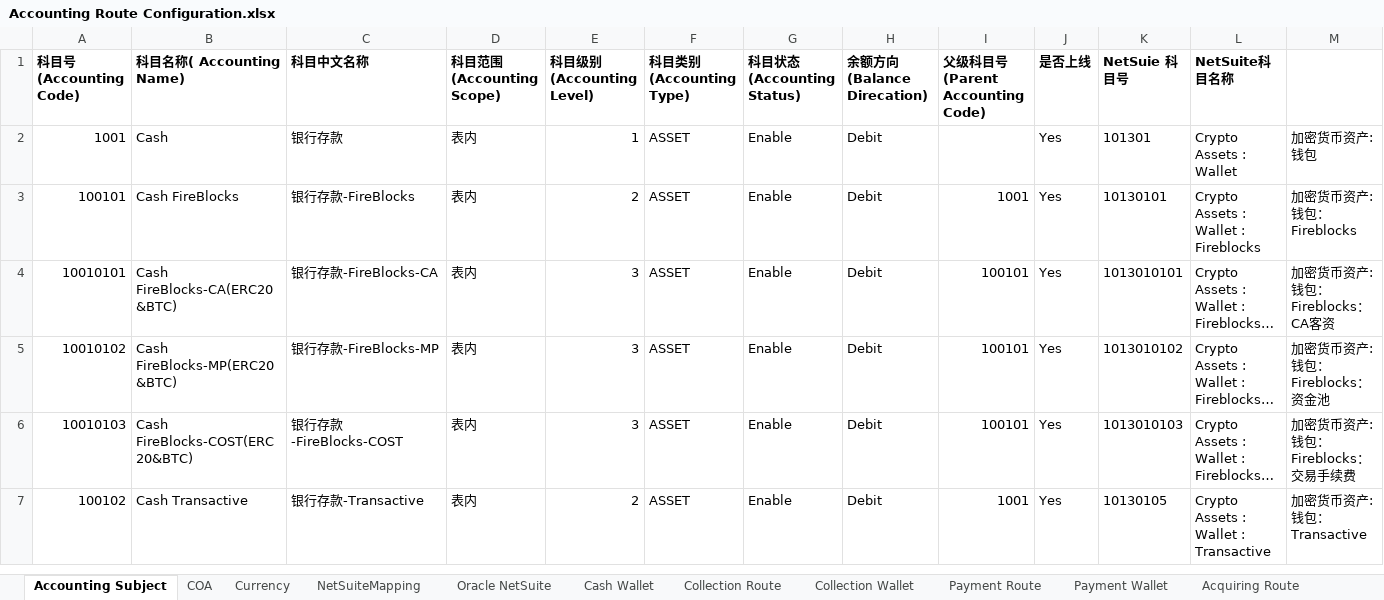
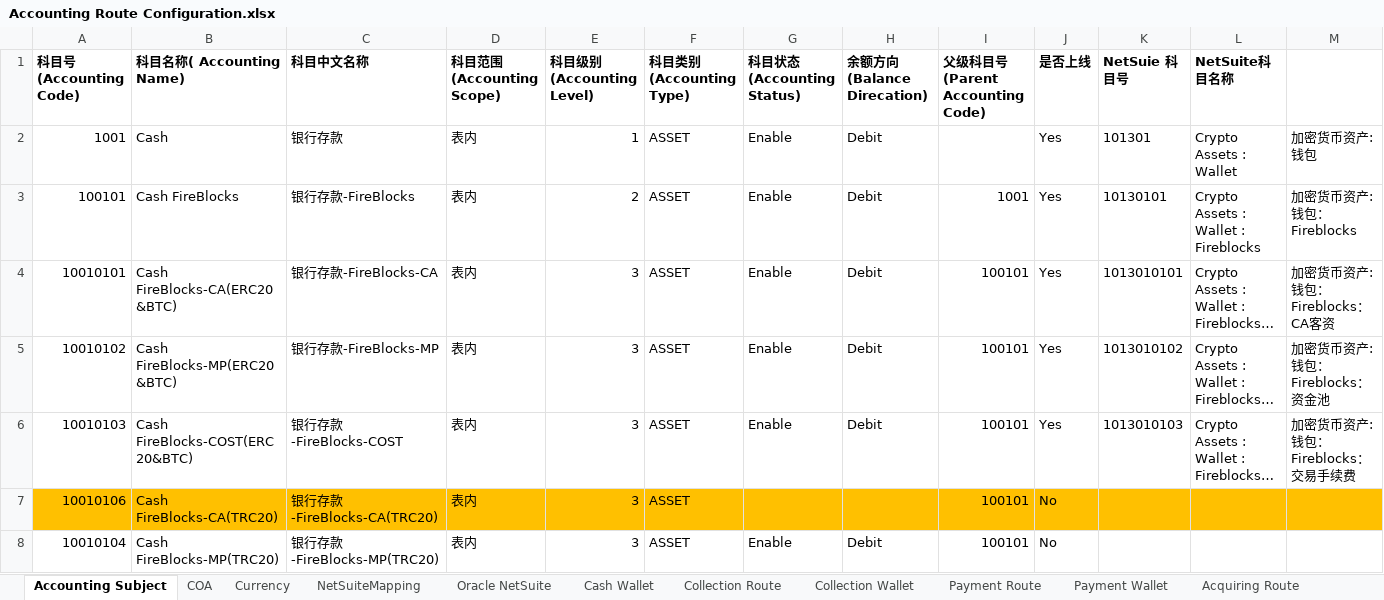
Before and after one commit to tisaTest1994/Gittest2, an Excel workbook: Resource/Accounting Route Configuration.xlsx, sheet Accounting Subject, drawn as a sheet; only a part is shown; the shorter side is filled out with more unchanged rows; long unchanged cells end in …; values as stored, in another font and other column widths than the file's, no borders; charts and pictures not drawn; the diff covers the shown part only; the diff names each change by its address in the sheet, - before the commit and + after, or states it on an @@ line.

```diff
--- a/Resource/Accounting Route Configuration.xlsx (sheet Accounting Subject)
+++ b/Resource/Accounting Route Configuration.xlsx (sheet Accounting Subject)
+row 7: 10010106 | Cash FireBlocks-CA(TRC20) | 银行存款-FireBlocks-CA(TRC20) | 表内 | 3 | ASSET |  |  | 100101 | No
+row 8: 10010104 | Cash FireBlocks-MP(TRC20) | 银行存款-FireBlocks-MP(TRC20) | 表内 | 3 | ASSET | Enable | Debit | 100101 | No
```
Also changed, not shown: 6 added rows, 1 edited cell and cell formats elsewhere in this sheet, sheet CFX Route, sheet Saving-Flexible Route, sheet Cash Wallet, sheet COA, sheet CFX Wallet, other sheet tabs, hidden cells, charts or pictures, 1 other file.
